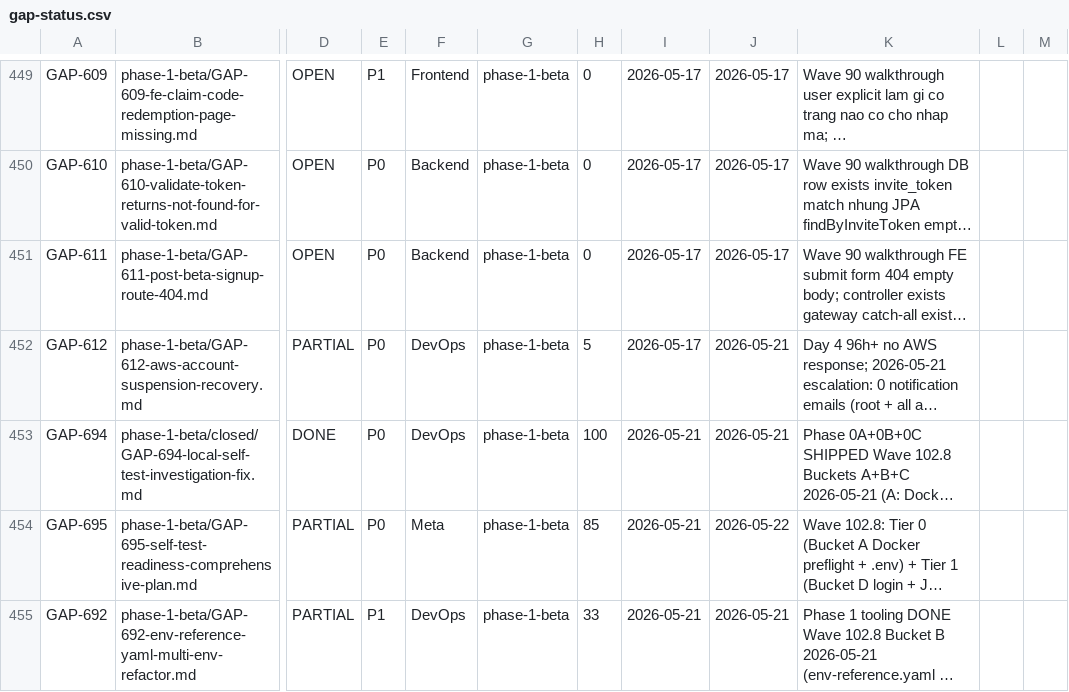
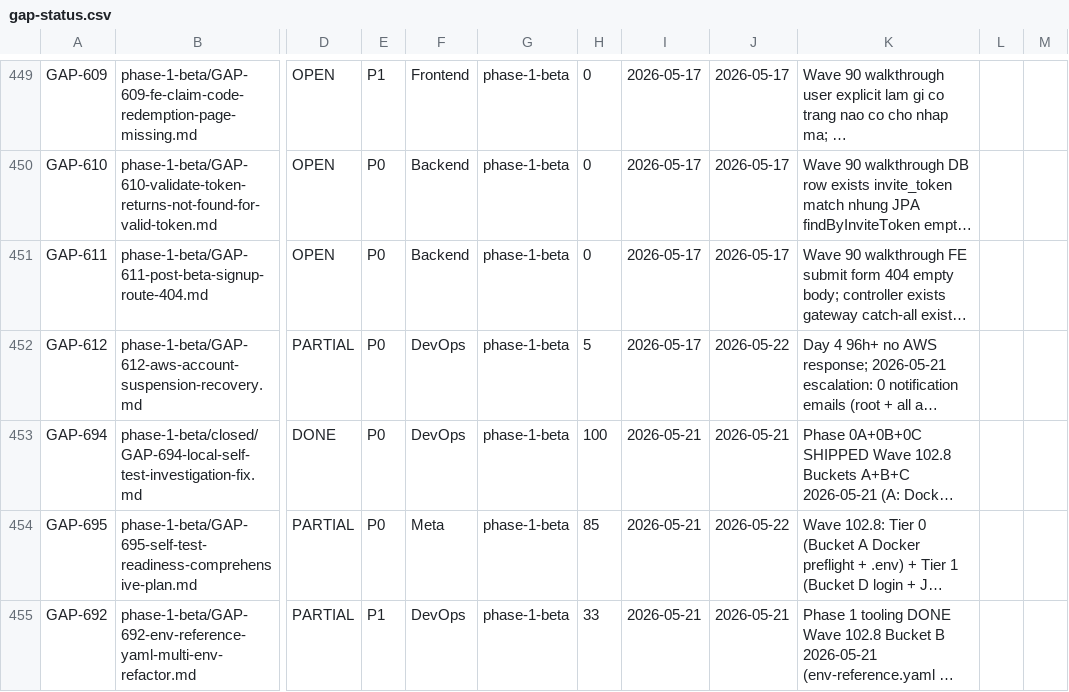
Before and after one commit to VictorAurelius/2026-Kite-Class-Platform, a CSV file: documents/04-quality/gaps/gap-status.csv, drawn as a sheet; only a part is shown, gaps mark what is left out; long unchanged cells end in …; the diff names each change by its address in the sheet, - before the commit and + after, or states it on an @@ line.

```diff
--- a/documents/04-quality/gaps/gap-status.csv
+++ b/documents/04-quality/gaps/gap-status.csv
-J452: 2026-05-21
+J452: 2026-05-22
```
Also changed, not shown: 1 other file.
